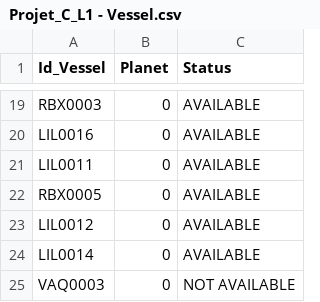
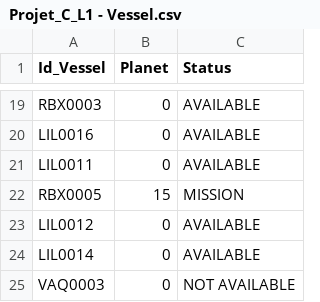
Before and after one commit to limnnth-web/Mini_Project_C_L1-, a CSV file: Res/Data/Projet_C_L1 - Vessel.csv, drawn as a sheet; only a part is shown, gaps mark what is left out.

```diff
--- a/Res/Data/Projet_C_L1 - Vessel.csv
+++ b/Res/Data/Projet_C_L1 - Vessel.csv
@@ -21,3 +21,3 @@ LIL0016,0,AVAILABLE
 LIL0011,0,AVAILABLE
-RBX0005,0,AVAILABLE
+RBX0005,15,MISSION
 LIL0012,0,AVAILABLE
```
Also changed, not shown: Res/Data/Projet_C_L1 - Planet.csv, 3 other files.
